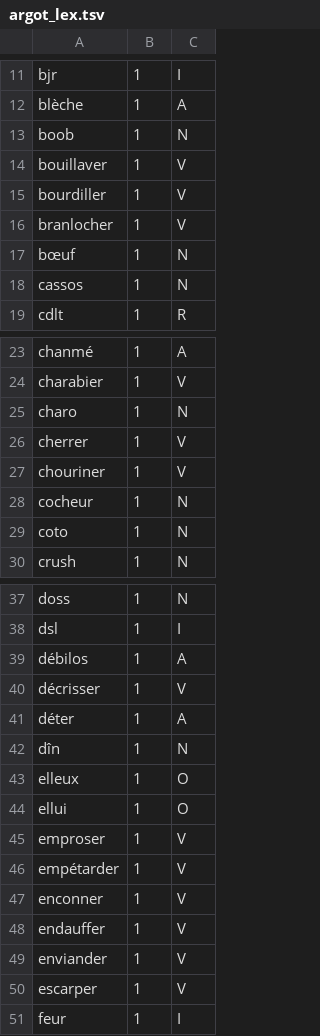
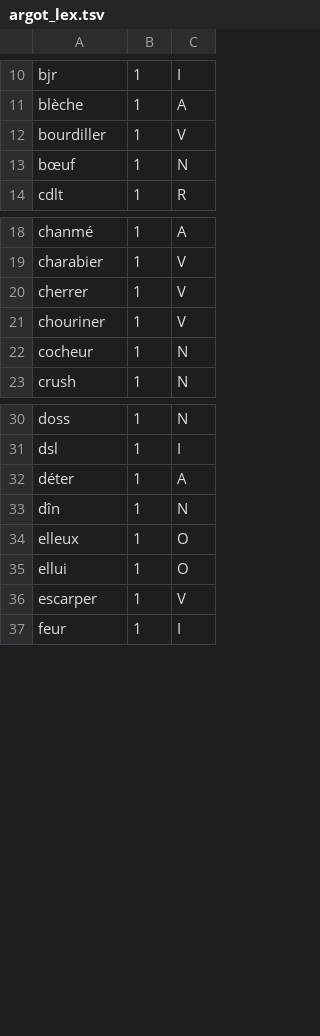
Before and after one commit to poratox78-spec/omega-pendu-, a TSV file: dictee/argot_lex.tsv, drawn as a sheet; only a part is shown, gaps mark what is left out; the diff covers the shown part only.

```diff
--- a/dictee/argot_lex.tsv
+++ b/dictee/argot_lex.tsv
@@ -12,8 +11,4 @@ bjr	1	I
 blèche	1	A
-boob	1	N
-bouillaver	1	V
 bourdiller	1	V
-branlocher	1	V
 bœuf	1	N
-cassos	1	N
 cdlt	1	R
@@ -24,3 +19,2 @@ chanmé	1	A
 charabier	1	V
-charo	1	N
 cherrer	1	V
@@ -28,3 +22,2 @@ chouriner	1	V
 cocheur	1	N
-coto	1	N
 crush	1	N
@@ -38,4 +31,2 @@ doss	1	N
 dsl	1	I
-débilos	1	A
-décrisser	1	V
 déter	1	A
@@ -44,7 +35,2 @@ elleux	1	O
 ellui	1	O
-emproser	1	V
-empétarder	1	V
-enconner	1	V
-endauffer	1	V
-enviander	1	V
 escarper	1	V
```
Also changed, not shown: 18 removed rows elsewhere in this file, 1 other file.
